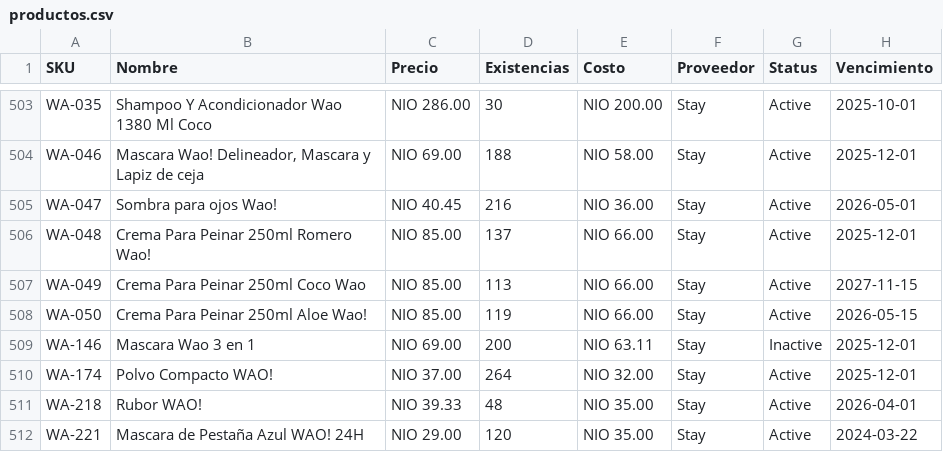
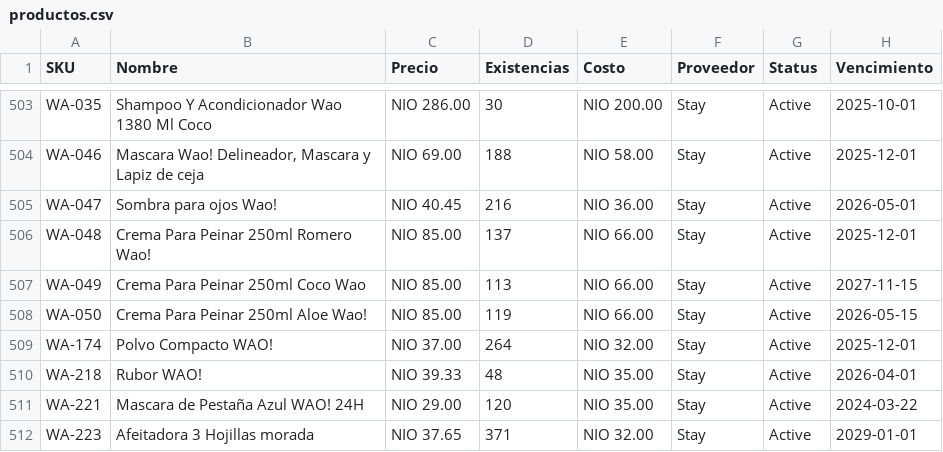
Before and after one commit to ajsilesleiva/catalogo, a CSV file: productos.csv, drawn as a sheet; only a part is shown, gaps mark what is left out; the shorter side is filled out with more unchanged rows; the diff names each change by its address in the sheet, - before the commit and + after, or states it on an @@ line.

Commit message:
Update productos.csv

```diff
--- a/productos.csv
+++ b/productos.csv
-row 509: WA-146 | Mascara Wao 3 en 1 | NIO 69.00 | 200 | NIO 63.11 | Stay | Inactive | 2025-12-01
```
